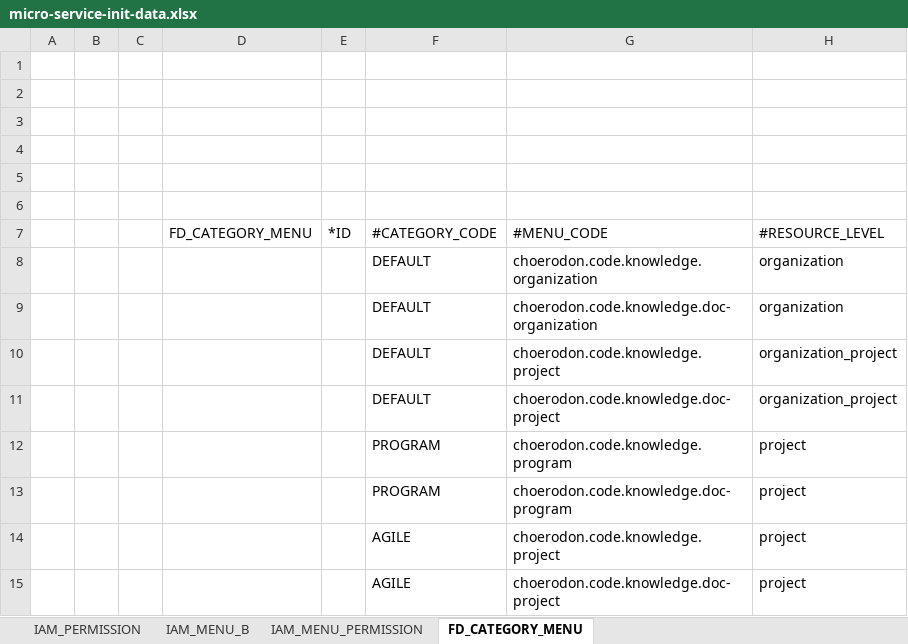
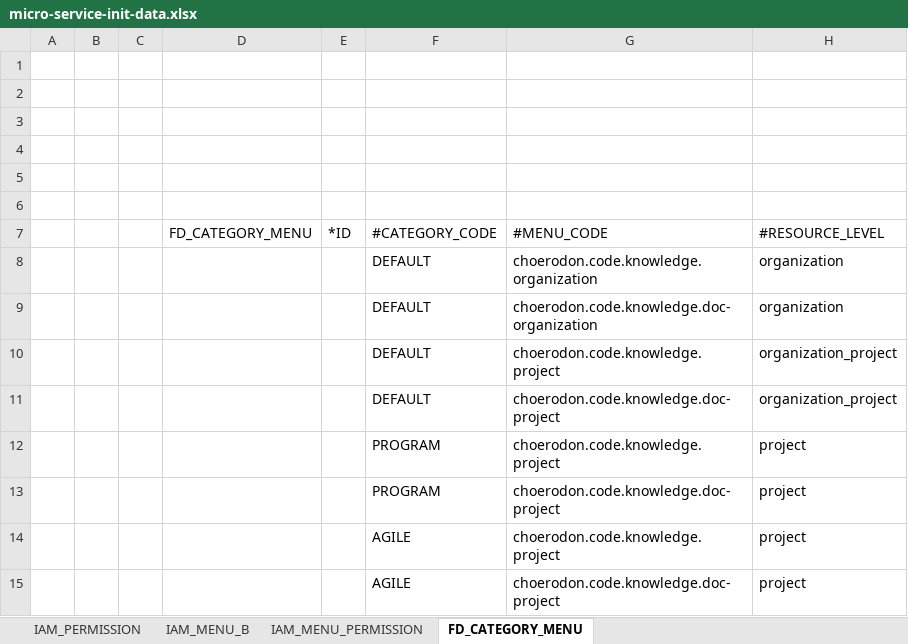
Before and after one commit to open-hand/knowledgebase-service, an Excel workbook: src/main/resources/script/front/micro-service-init-data.xlsx, sheet FD_CATEGORY_MENU, drawn as a sheet; values as stored, in another font and other column widths than the file's, no borders; the diff names each change by its address in the sheet, - before the commit and + after, or states it on an @@ line.

```diff
--- a/src/main/resources/script/front/micro-service-init-data.xlsx (sheet FD_CATEGORY_MENU)
+++ b/src/main/resources/script/front/micro-service-init-data.xlsx (sheet FD_CATEGORY_MENU)
-G12: choerodon.code.knowledge.program
+G12: choerodon.code.knowledge.project
-G13: choerodon.code.knowledge.doc-program
+G13: choerodon.code.knowledge.doc-project
```
Also changed, not shown: sheet IAM_MENU_PERMISSION, sheet IAM_PERMISSION, sheet IAM_MENU_B, 12 other files.
